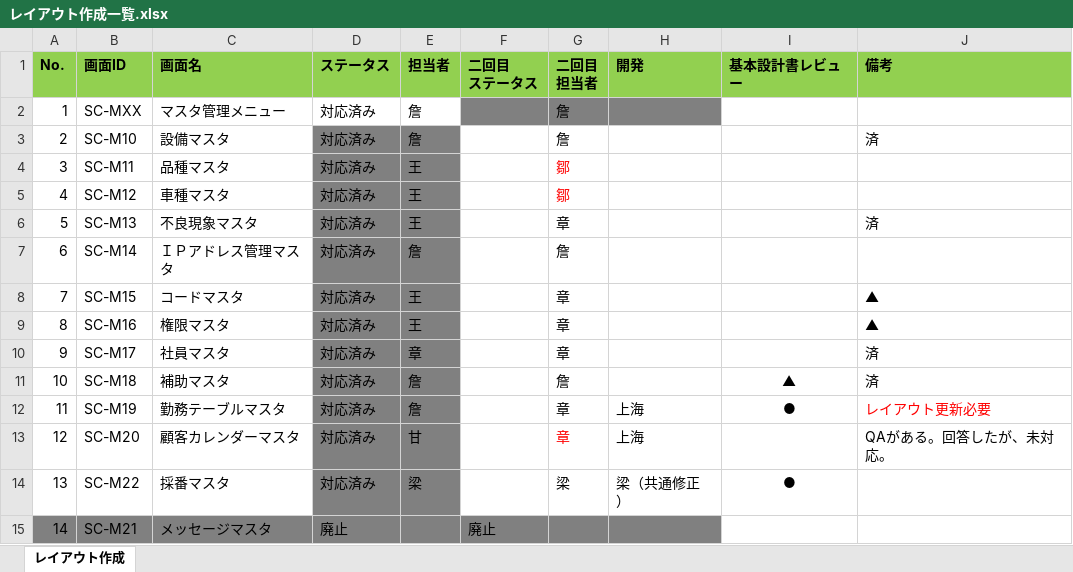
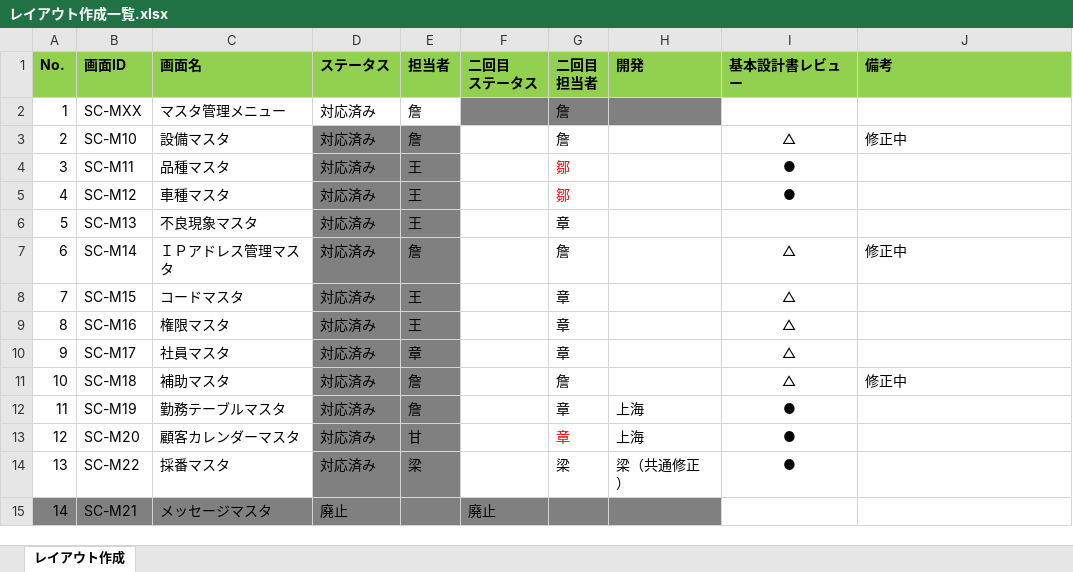
Before and after one commit to LeviDlflu/backdoor, an Excel workbook: 01_基本設計書/06_SC-M_マスタ系/レイアウト作成一覧.xlsx, sheet レイアウト作成, drawn as a sheet; values as stored, in another font and other column widths than the file's, no borders; the diff names each change by its address in the sheet, - before the commit and + after, or states it on an @@ line.

Commit message:
レビュー状態更新
更新する

```diff
--- a/01_基本設計書/06_SC-M_マスタ系/レイアウト作成一覧.xlsx (sheet レイアウト作成)
+++ b/01_基本設計書/06_SC-M_マスタ系/レイアウト作成一覧.xlsx (sheet レイアウト作成)
-I3 (基本設計書レビュー): (empty)
+I3 (基本設計書レビュー): △
-J3 (備考): 済
+J3 (備考): 修正中
-I4:I5 (基本設計書レビュー): (empty)
+I4:I5 (基本設計書レビュー): ●
-J6 (備考): 済
+J6 (備考): (empty)
-I7:I10 (基本設計書レビュー): (empty)
+I7:I10 (基本設計書レビュー): △
-J7 (備考): (empty)
+J7 (備考): 修正中
-J8:J9 (備考): ▲
+J8:J9 (備考): (empty)
-J10 (備考): 済
+J10 (備考): (empty)
-I11 (基本設計書レビュー): ▲
+I11 (基本設計書レビュー): △
-J11 (備考): 済
+J11 (備考): 修正中
-J12 (備考): レイアウト更新必要
+J12 (備考): (empty)
-I13 (基本設計書レビュー): (empty)
+I13 (基本設計書レビュー): ●
-J13 (備考): QAがある。回答したが、未対応。
+J13 (備考): (empty)
```
